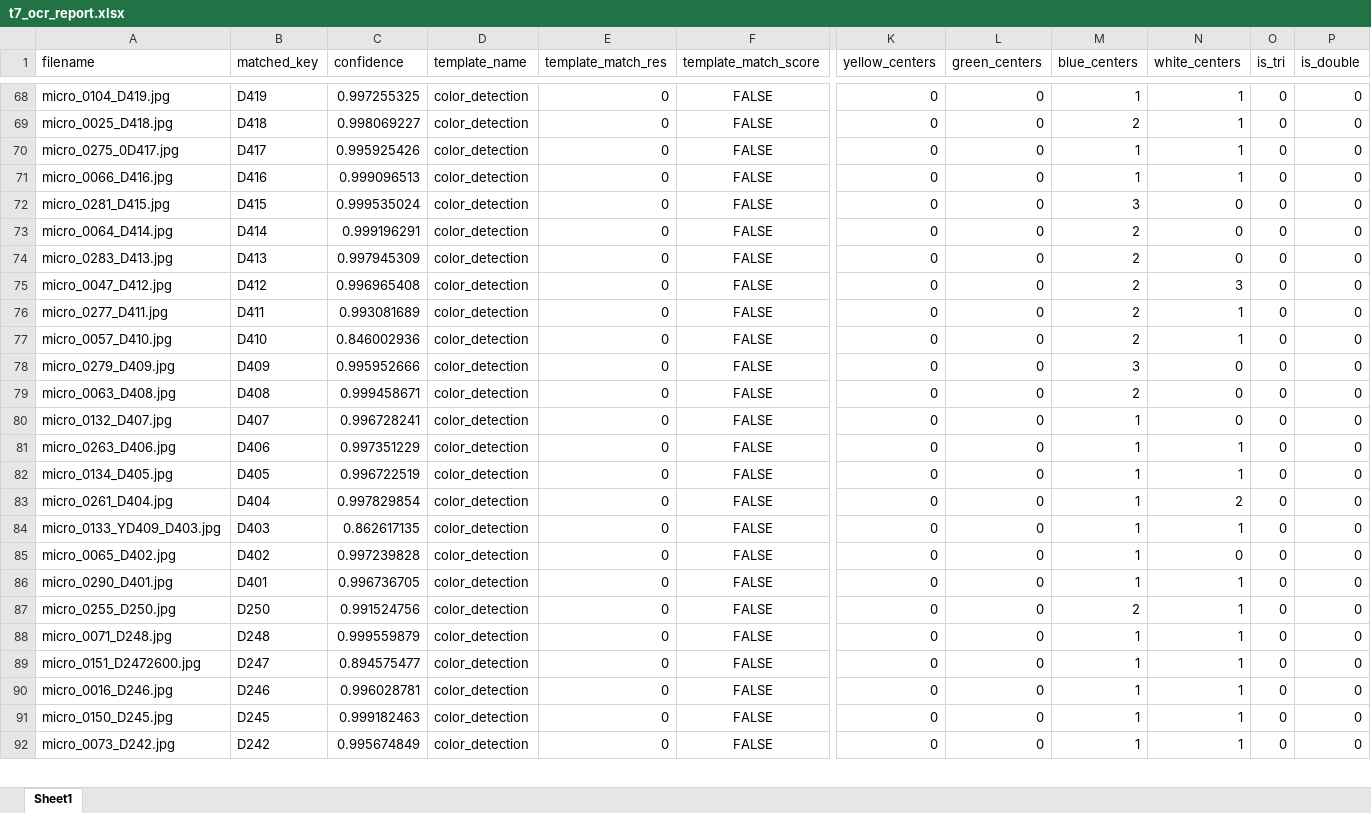
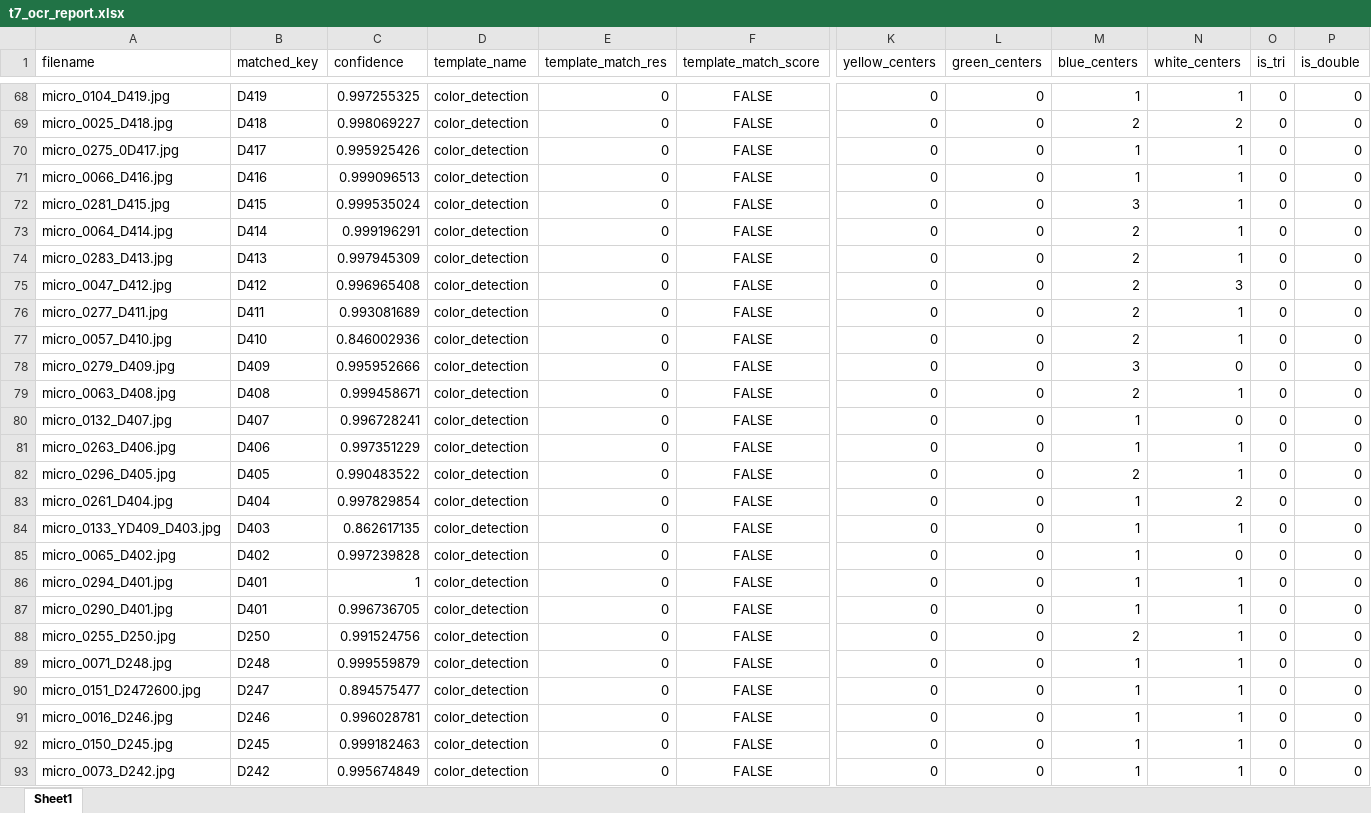
Before and after one commit to SAWRJJ/OCR-Project, an Excel workbook: template/t7_ocr_report.xlsx, sheet Sheet1, drawn as a sheet; only a part is shown, gaps mark what is left out; values as stored, in another font and other column widths than the file's, no borders; rows hold the shown columns only; the diff covers the shown part only; the diff names each change by its address in the sheet, - before the commit and + after, or states it on an @@ line.

```diff
--- a/template/t7_ocr_report.xlsx (sheet Sheet1)
+++ b/template/t7_ocr_report.xlsx (sheet Sheet1)
-N69 (white_centers): 1
+N69 (white_centers): 2
-N72:N74 (white_centers): 0
+N72:N74 (white_centers): 1
-N79 (white_centers): 0
+N79 (white_centers): 1
-A82 (filename): micro_0134_D405.jpg
+A82 (filename): micro_0296_D405.jpg
-C82 (confidence): 0.996722519
+C82 (confidence): 0.990483522
-M82 (blue_centers): 1
+M82 (blue_centers): 2
+row 86: micro_0294_D401.jpg | D401 | 1 | color_detection | 0 | FALSE | 0 | 0 | 1 | 1 | 0 | 0
```
Also changed, not shown: 1 added row, 1 removed row and 35 edited cells elsewhere in this sheet, 4 other files.
